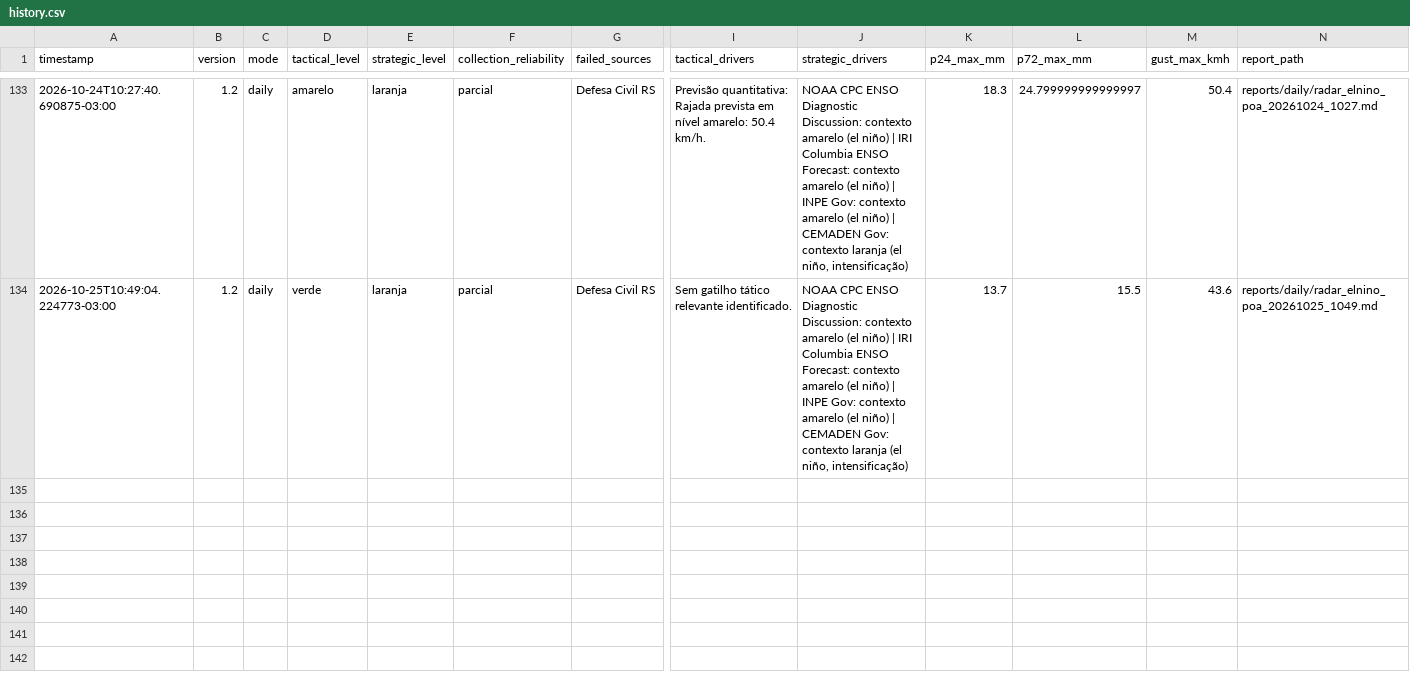
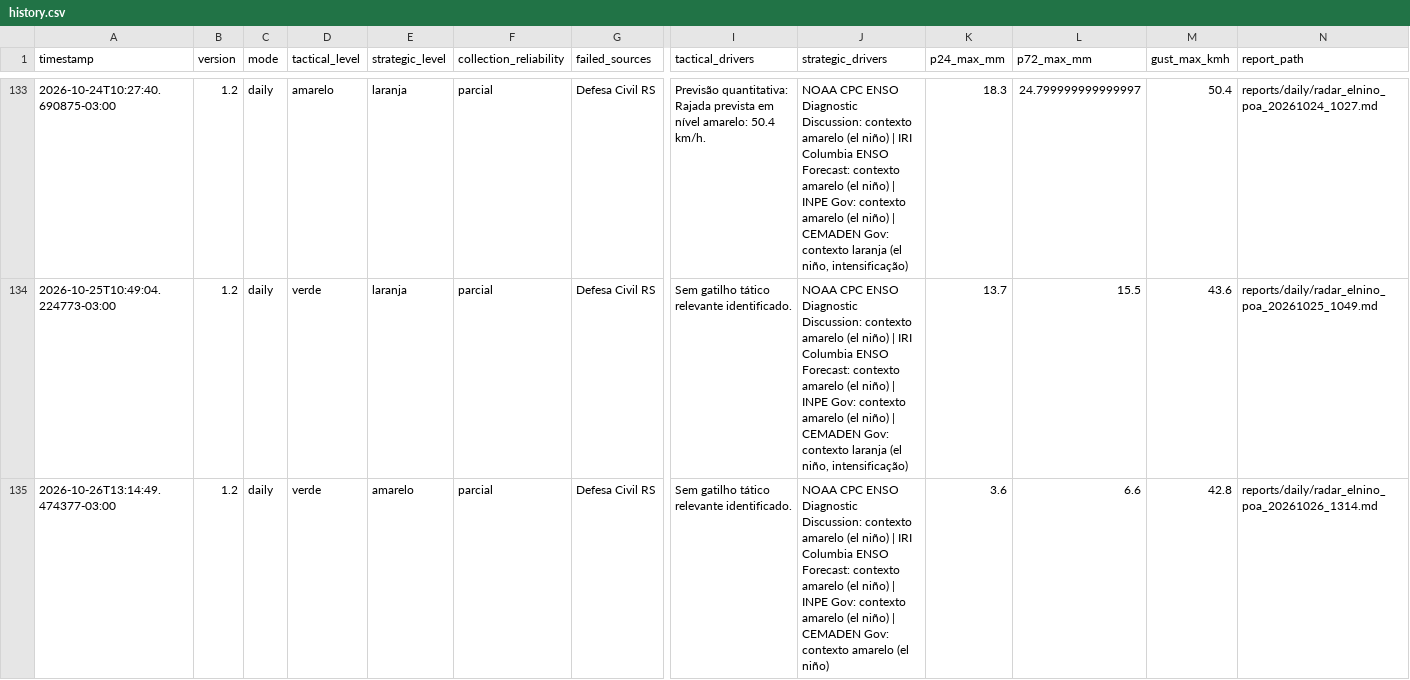
Before and after one commit to wagnerapcosta/elnino-poa-robot, a CSV file: data/history.csv, drawn as a sheet; only a part is shown, gaps mark what is left out; rows hold the shown columns only; the diff names each change by its address in the sheet, - before the commit and + after, or states it on an @@ line.

```diff
--- a/data/history.csv
+++ b/data/history.csv
+row 135: 2026-10-26T13:14:49.474377-03:00 | 1.2 | daily | verde | amarelo | parcial | Defesa Civil RS | Sem gatilho tático relevante identificado. | NOAA CPC ENSO Diagnostic Discussion: contexto amarelo (el niño) | IRI Columbia ENSO Forecast: contexto amarelo (el niño) | INPE Gov: contexto amarelo (el niño) | CEMADEN Gov: contexto amarelo (el niño) | 3.6 | 6.6 | 42.8 | reports/daily/radar_elnino_poa_20261026_1314.md
```
